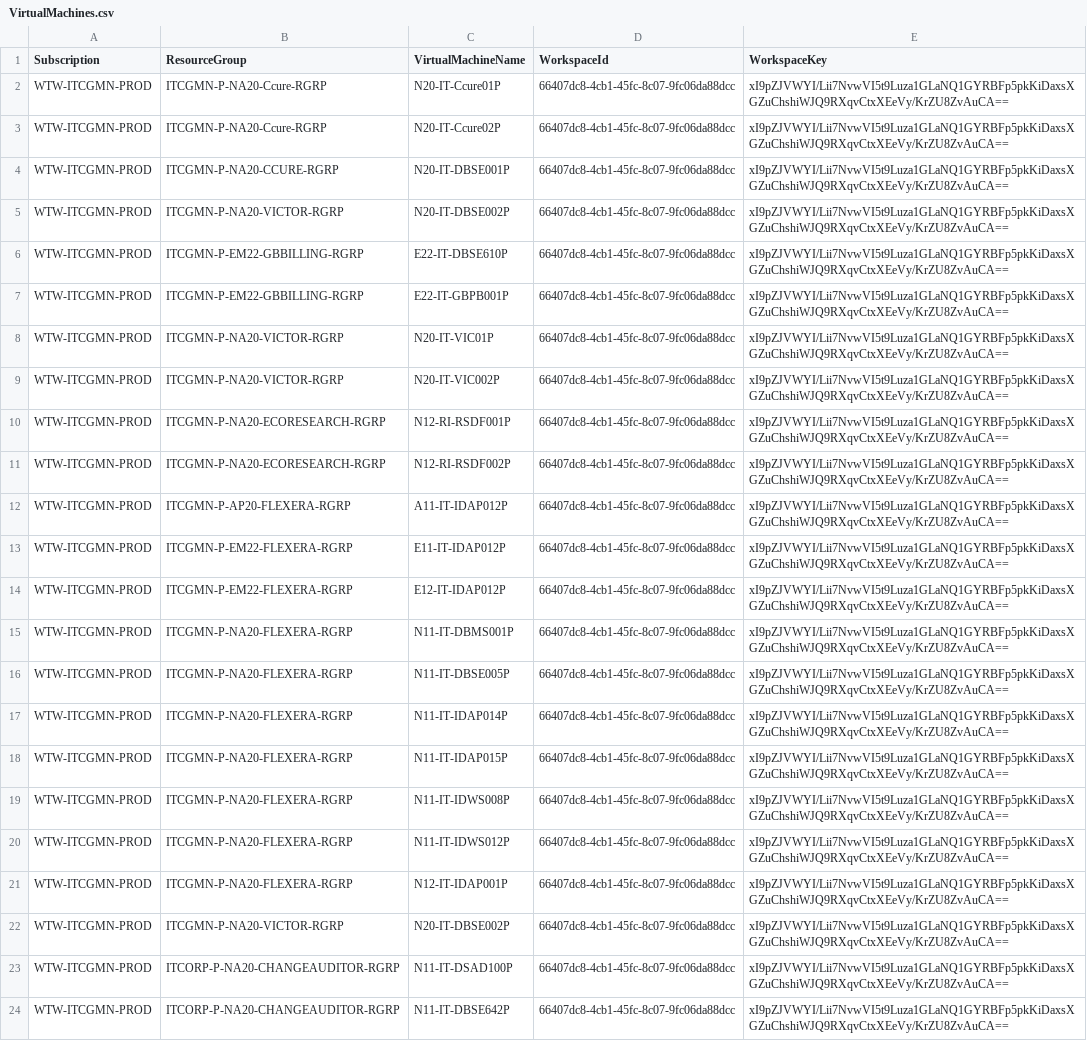
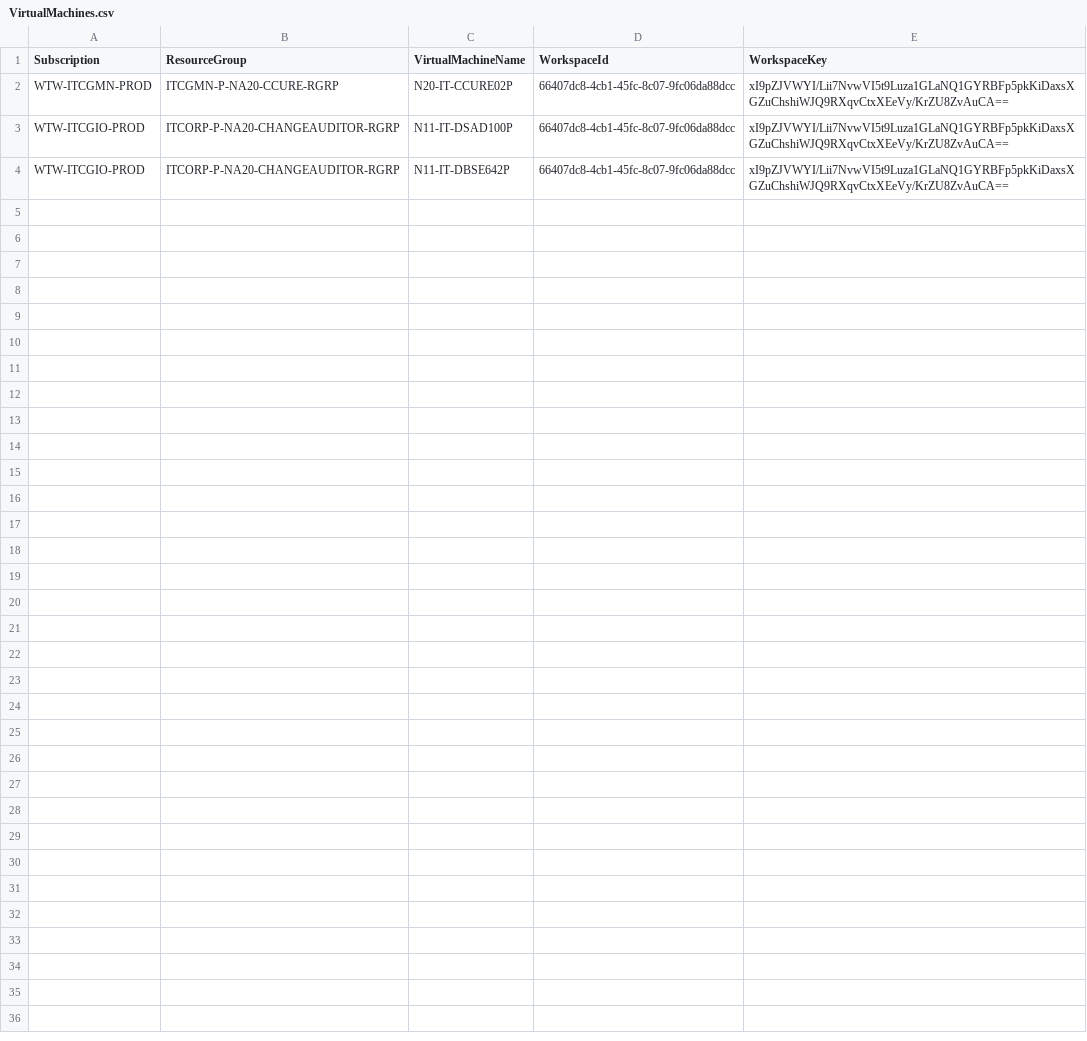
Before and after one commit to cartmander/server-monitoring-automation-v2, a CSV file: csv/VirtualMachines.csv, drawn as a sheet.

Commit message:
Updated VirtualMachines.csv

```diff
--- a/csv/VirtualMachines.csv
+++ b/csv/VirtualMachines.csv
@@ -1,24 +1,4 @@
 Subscription,ResourceGroup,VirtualMachineName,WorkspaceId,WorkspaceKey
-WTW-ITCGMN-PROD,ITCGMN-P-NA20-Ccure-RGRP,N20-IT-Ccure01P,66407dc8-4cb1-45fc-8c07-9fc06da88dcc,xI9pZJVWYI/Lii7NvwVI5t9Luza1GLaNQ1GYRBFp5pkKiDaxsXGZuChshiWJQ9RXqvCtxXEeVy/KrZU8ZvAuCA==
-WTW-ITCGMN-PROD,ITCGMN-P-NA20-Ccure-RGRP,N20-IT-Ccure02P,66407dc8-4cb1-45fc-8c07-9fc06da88dcc,xI9pZJVWYI/Lii7NvwVI5t9Luza1GLaNQ1GYRBFp5pkKiDaxsXGZuChshiWJQ9RXqvCtxXEeVy/KrZU8ZvAuCA==
-WTW-ITCGMN-PROD,ITCGMN-P-NA20-CCURE-RGRP,N20-IT-DBSE001P,66407dc8-4cb1-45fc-8c07-9fc06da88dcc,xI9pZJVWYI/Lii7NvwVI5t9Luza1GLaNQ1GYRBFp5pkKiDaxsXGZuChshiWJQ9RXqvCtxXEeVy/KrZU8ZvAuCA==
-WTW-ITCGMN-PROD,ITCGMN-P-NA20-VICTOR-RGRP,N20-IT-DBSE002P,66407dc8-4cb1-45fc-8c07-9fc06da88dcc,xI9pZJVWYI/Lii7NvwVI5t9Luza1GLaNQ1GYRBFp5pkKiDaxsXGZuChshiWJQ9RXqvCtxXEeVy/KrZU8ZvAuCA==
-WTW-ITCGMN-PROD,ITCGMN-P-EM22-GBBILLING-RGRP,E22-IT-DBSE610P,66407dc8-4cb1-45fc-8c07-9fc06da88dcc,xI9pZJVWYI/Lii7NvwVI5t9Luza1GLaNQ1GYRBFp5pkKiDaxsXGZuChshiWJQ9RXqvCtxXEeVy/KrZU8ZvAuCA==
-WTW-ITCGMN-PROD,ITCGMN-P-EM22-GBBILLING-RGRP,E22-IT-GBPB001P,66407dc8-4cb1-45fc-8c07-9fc06da88dcc,xI9pZJVWYI/Lii7NvwVI5t9Luza1GLaNQ1GYRBFp5pkKiDaxsXGZuChshiWJQ9RXqvCtxXEeVy/KrZU8ZvAuCA==
-WTW-ITCGMN-PROD,ITCGMN-P-NA20-VICTOR-RGRP,N20-IT-VIC01P,66407dc8-4cb1-45fc-8c07-9fc06da88dcc,xI9pZJVWYI/Lii7NvwVI5t9Luza1GLaNQ1GYRBFp5pkKiDaxsXGZuChshiWJQ9RXqvCtxXEeVy/KrZU8ZvAuCA==
-WTW-ITCGMN-PROD,ITCGMN-P-NA20-VICTOR-RGRP,N20-IT-VIC002P,66407dc8-4cb1-45fc-8c07-9fc06da88dcc,xI9pZJVWYI/Lii7NvwVI5t9Luza1GLaNQ1GYRBFp5pkKiDaxsXGZuChshiWJQ9RXqvCtxXEeVy/KrZU8ZvAuCA==
-WTW-ITCGMN-PROD,ITCGMN-P-NA20-ECORESEARCH-RGRP,N12-RI-RSDF001P,66407dc8-4cb1-45fc-8c07-9fc06da88dcc,xI9pZJVWYI/Lii7NvwVI5t9Luza1GLaNQ1GYRBFp5pkKiDaxsXGZuChshiWJQ9RXqvCtxXEeVy/KrZU8ZvAuCA==
-WTW-ITCGMN-PROD,ITCGMN-P-NA20-ECORESEARCH-RGRP,N12-RI-RSDF002P,66407dc8-4cb1-45fc-8c07-9fc06da88dcc,xI9pZJVWYI/Lii7NvwVI5t9Luza1GLaNQ1GYRBFp5pkKiDaxsXGZuChshiWJQ9RXqvCtxXEeVy/KrZU8ZvAuCA==
-WTW-ITCGMN-PROD,ITCGMN-P-AP20-FLEXERA-RGRP,A11-IT-IDAP012P,66407dc8-4cb1-45fc-8c07-9fc06da88dcc,xI9pZJVWYI/Lii7NvwVI5t9Luza1GLaNQ1GYRBFp5pkKiDaxsXGZuChshiWJQ9RXqvCtxXEeVy/KrZU8ZvAuCA==
-WTW-ITCGMN-PROD,ITCGMN-P-EM22-FLEXERA-RGRP,E11-IT-IDAP012P,66407dc8-4cb1-45fc-8c07-9fc06da88dcc,xI9pZJVWYI/Lii7NvwVI5t9Luza1GLaNQ1GYRBFp5pkKiDaxsXGZuChshiWJQ9RXqvCtxXEeVy/KrZU8ZvAuCA==
-WTW-ITCGMN-PROD,ITCGMN-P-EM22-FLEXERA-RGRP,E12-IT-IDAP012P,66407dc8-4cb1-45fc-8c07-9fc06da88dcc,xI9pZJVWYI/Lii7NvwVI5t9Luza1GLaNQ1GYRBFp5pkKiDaxsXGZuChshiWJQ9RXqvCtxXEeVy/KrZU8ZvAuCA==
-WTW-ITCGMN-PROD,ITCGMN-P-NA20-FLEXERA-RGRP,N11-IT-DBMS001P,66407dc8-4cb1-45fc-8c07-9fc06da88dcc,xI9pZJVWYI/Lii7NvwVI5t9Luza1GLaNQ1GYRBFp5pkKiDaxsXGZuChshiWJQ9RXqvCtxXEeVy/KrZU8ZvAuCA==
-WTW-ITCGMN-PROD,ITCGMN-P-NA20-FLEXERA-RGRP,N11-IT-DBSE005P,66407dc8-4cb1-45fc-8c07-9fc06da88dcc,xI9pZJVWYI/Lii7NvwVI5t9Luza1GLaNQ1GYRBFp5pkKiDaxsXGZuChshiWJQ9RXqvCtxXEeVy/KrZU8ZvAuCA==
-WTW-ITCGMN-PROD,ITCGMN-P-NA20-FLEXERA-RGRP,N11-IT-IDAP014P,66407dc8-4cb1-45fc-8c07-9fc06da88dcc,xI9pZJVWYI/Lii7NvwVI5t9Luza1GLaNQ1GYRBFp5pkKiDaxsXGZuChshiWJQ9RXqvCtxXEeVy/KrZU8ZvAuCA==
-WTW-ITCGMN-PROD,ITCGMN-P-NA20-FLEXERA-RGRP,N11-IT-IDAP015P,66407dc8-4cb1-45fc-8c07-9fc06da88dcc,xI9pZJVWYI/Lii7NvwVI5t9Luza1GLaNQ1GYRBFp5pkKiDaxsXGZuChshiWJQ9RXqvCtxXEeVy/KrZU8ZvAuCA==
-WTW-ITCGMN-PROD,ITCGMN-P-NA20-FLEXERA-RGRP,N11-IT-IDWS008P,66407dc8-4cb1-45fc-8c07-9fc06da88dcc,xI9pZJVWYI/Lii7NvwVI5t9Luza1GLaNQ1GYRBFp5pkKiDaxsXGZuChshiWJQ9RXqvCtxXEeVy/KrZU8ZvAuCA==
-WTW-ITCGMN-PROD,ITCGMN-P-NA20-FLEXERA-RGRP,N11-IT-IDWS012P,66407dc8-4cb1-45fc-8c07-9fc06da88dcc,xI9pZJVWYI/Lii7NvwVI5t9Luza1GLaNQ1GYRBFp5pkKiDaxsXGZuChshiWJQ9RXqvCtxXEeVy/KrZU8ZvAuCA==
-WTW-ITCGMN-PROD,ITCGMN-P-NA20-FLEXERA-RGRP,N12-IT-IDAP001P,66407dc8-4cb1-45fc-8c07-9fc06da88dcc,xI9pZJVWYI/Lii7NvwVI5t9Luza1GLaNQ1GYRBFp5pkKiDaxsXGZuChshiWJQ9RXqvCtxXEeVy/KrZU8ZvAuCA==
-WTW-ITCGMN-PROD,ITCGMN-P-NA20-VICTOR-RGRP,N20-IT-DBSE002P,66407dc8-4cb1-45fc-8c07-9fc06da88dcc,xI9pZJVWYI/Lii7NvwVI5t9Luza1GLaNQ1GYRBFp5pkKiDaxsXGZuChshiWJQ9RXqvCtxXEeVy/KrZU8ZvAuCA==
-WTW-ITCGMN-PROD,ITCORP-P-NA20-CHANGEAUDITOR-RGRP,N11-IT-DSAD100P,66407dc8-4cb1-45fc-8c07-9fc06da88dcc,xI9pZJVWYI/Lii7NvwVI5t9Luza1GLaNQ1GYRBFp5pkKiDaxsXGZuChshiWJQ9RXqvCtxXEeVy/KrZU8ZvAuCA==
-WTW-ITCGMN-PROD,ITCORP-P-NA20-CHANGEAUDITOR-RGRP,N11-IT-DBSE642P,66407dc8-4cb1-45fc-8c07-9fc06da88dcc,xI9pZJVWYI/Lii7NvwVI5t9Luza1GLaNQ1GYRBFp5pkKiDaxsXGZuChshiWJQ9RXqvCtxXEeVy/KrZU8ZvAuCA==
+WTW-ITCGMN-PROD,ITCGMN-P-NA20-CCURE-RGRP,N20-IT-CCURE02P,66407dc8-4cb1-45fc-8c07-9fc06da88dcc,xI9pZJVWYI/Lii7NvwVI5t9Luza1GLaNQ1GYRBFp5pkKiDaxsXGZuChshiWJQ9RXqvCtxXEeVy/KrZU8ZvAuCA==
+WTW-ITCGIO-PROD,ITCORP-P-NA20-CHANGEAUDITOR-RGRP,N11-IT-DSAD100P,66407dc8-4cb1-45fc-8c07-9fc06da88dcc,xI9pZJVWYI/Lii7NvwVI5t9Luza1GLaNQ1GYRBFp5pkKiDaxsXGZuChshiWJQ9RXqvCtxXEeVy/KrZU8ZvAuCA==
+WTW-ITCGIO-PROD,ITCORP-P-NA20-CHANGEAUDITOR-RGRP,N11-IT-DBSE642P,66407dc8-4cb1-45fc-8c07-9fc06da88dcc,xI9pZJVWYI/Lii7NvwVI5t9Luza1GLaNQ1GYRBFp5pkKiDaxsXGZuChshiWJQ9RXqvCtxXEeVy/KrZU8ZvAuCA==
```
